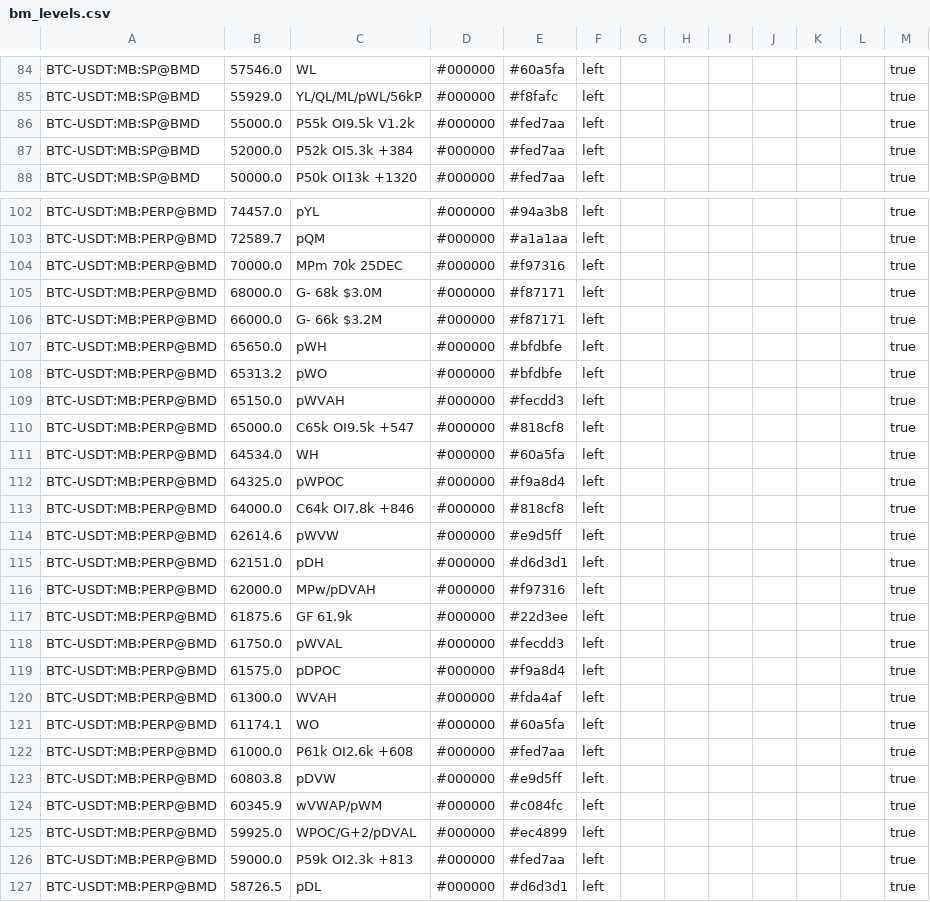
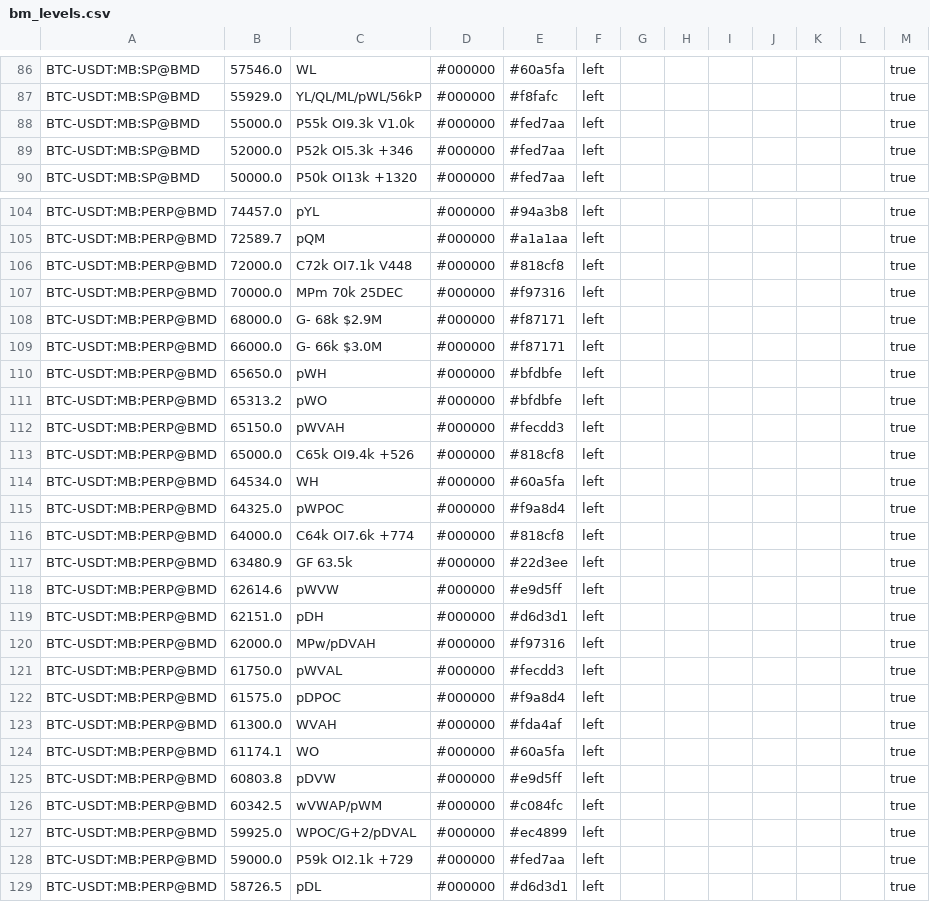
Before and after one commit to trendset1/bm-levels, a CSV file: bm_levels.csv, drawn as a sheet; only a part is shown, gaps mark what is left out; the diff covers the shown part only.

```diff
--- a/bm_levels.csv
+++ b/bm_levels.csv
@@ -85,4 +87,4 @@
 "BTC-USDT:MB:SP@BMD","55929.0","YL/QL/ML/pWL/56kP","#000000","#f8fafc","left","","","","","","","true"
-"BTC-USDT:MB:SP@BMD","55000.0","P55k OI9.5k V1.2k","#000000","#fed7aa","left","","","","","","","true"
-"BTC-USDT:MB:SP@BMD","52000.0","P52k OI5.3k +384","#000000","#fed7aa","left","","","","","","","true"
+"BTC-USDT:MB:SP@BMD","55000.0","P55k OI9.3k V1.0k","#000000","#fed7aa","left","","","","","","","true"
+"BTC-USDT:MB:SP@BMD","52000.0","P52k OI5.3k +346","#000000","#fed7aa","left","","","","","","","true"
 "BTC-USDT:MB:SP@BMD","50000.0","P50k OI13k +1320","#000000","#fed7aa","left","","","","","","","true"
@@ -103,5 +105,6 @@
 "BTC-USDT:MB:PERP@BMD","72589.7","pQM","#000000","#a1a1aa","left","","","","","","","true"
+"BTC-USDT:MB:PERP@BMD","72000.0","C72k OI7.1k V448","#000000","#818cf8","left","","","","","","","true"
 "BTC-USDT:MB:PERP@BMD","70000.0","MPm 70k 25DEC","#000000","#f97316","left","","","","","","","true"
-"BTC-USDT:MB:PERP@BMD","68000.0","G- 68k $3.0M","#000000","#f87171","left","","","","","","","true"
-"BTC-USDT:MB:PERP@BMD","66000.0","G- 66k $3.2M","#000000","#f87171","left","","","","","","","true"
+"BTC-USDT:MB:PERP@BMD","68000.0","G- 68k $2.9M","#000000","#f87171","left","","","","","","","true"
+"BTC-USDT:MB:PERP@BMD","66000.0","G- 66k $3.0M","#000000","#f87171","left","","","","","","","true"
 "BTC-USDT:MB:PERP@BMD","65650.0","pWH","#000000","#bfdbfe","left","","","","","","","true"
@@ -109,6 +112,7 @@
 "BTC-USDT:MB:PERP@BMD","65150.0","pWVAH","#000000","#fecdd3","left","","","","","","","true"
-"BTC-USDT:MB:PERP@BMD","65000.0","C65k OI9.5k +547","#000000","#818cf8","left","","","","","","","true"
+"BTC-USDT:MB:PERP@BMD","65000.0","C65k OI9.4k +526","#000000","#818cf8","left","","","","","","","true"
 "BTC-USDT:MB:PERP@BMD","64534.0","WH","#000000","#60a5fa","left","","","","","","","true"
 "BTC-USDT:MB:PERP@BMD","64325.0","pWPOC","#000000","#f9a8d4","left","","","","","","","true"
-"BTC-USDT:MB:PERP@BMD","64000.0","C64k OI7.8k +846","#000000","#818cf8","left","","","","","","","true"
+"BTC-USDT:MB:PERP@BMD","64000.0","C64k OI7.6k +774","#000000","#818cf8","left","","","","","","","true"
+"BTC-USDT:MB:PERP@BMD","63480.9","GF 63.5k","#000000","#22d3ee","left","","","","","","","true"
 "BTC-USDT:MB:PERP@BMD","62614.6","pWVW","#000000","#e9d5ff","left","","","","","","","true"
@@ -116,3 +120,2 @@
 "BTC-USDT:MB:PERP@BMD","62000.0","MPw/pDVAH","#000000","#f97316","left","","","","","","","true"
-"BTC-USDT:MB:PERP@BMD","61875.6","GF 61.9k","#000000","#22d3ee","left","","","","","","","true"
 "BTC-USDT:MB:PERP@BMD","61750.0","pWVAL","#000000","#fecdd3","left","","","","","","","true"
@@ -121,7 +124,6 @@
 "BTC-USDT:MB:PERP@BMD","61174.1","WO","#000000","#60a5fa","left","","","","","","","true"
-"BTC-USDT:MB:PERP@BMD","61000.0","P61k OI2.6k +608","#000000","#fed7aa","left","","","","","","","true"
 "BTC-USDT:MB:PERP@BMD","60803.8","pDVW","#000000","#e9d5ff","left","","","","","","","true"
-"BTC-USDT:MB:PERP@BMD","60345.9","wVWAP/pWM","#000000","#c084fc","left","","","","","","","true"
+"BTC-USDT:MB:PERP@BMD","60342.5","wVWAP/pWM","#000000","#c084fc","left","","","","","","","true"
 "BTC-USDT:MB:PERP@BMD","59925.0","WPOC/G+2/pDVAL","#000000","#ec4899","left","","","","","","","true"
-"BTC-USDT:MB:PERP@BMD","59000.0","P59k OI2.3k +813","#000000","#fed7aa","left","","","","","","","true"
+"BTC-USDT:MB:PERP@BMD","59000.0","P59k OI2.1k +729","#000000","#fed7aa","left","","","","","","","true"
 "BTC-USDT:MB:PERP@BMD","58726.5","pDL","#000000","#d6d3d1","left","","","","","","","true"
```
Also changed, not shown: 9 added rows, 5 removed rows and 54 edited cells elsewhere in this file, 1 other file.
